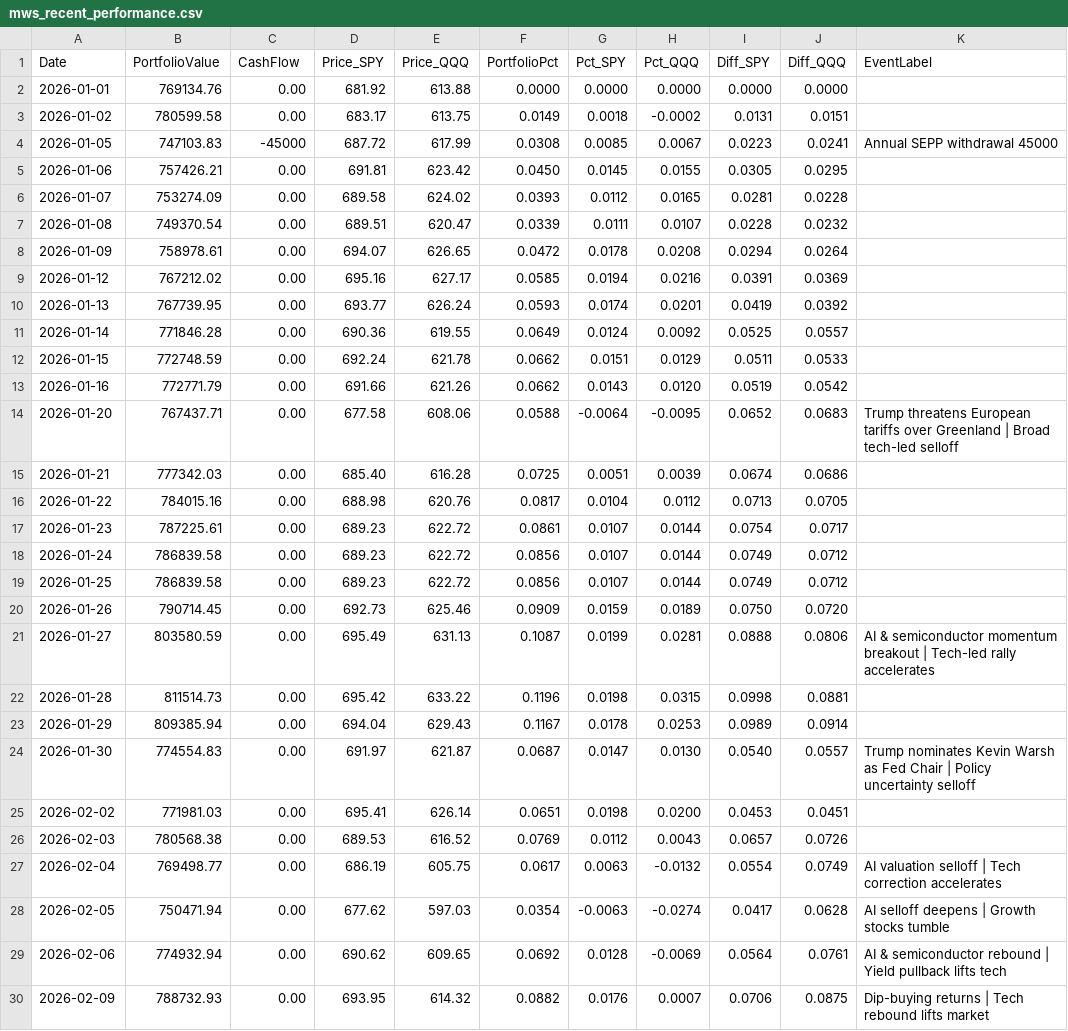
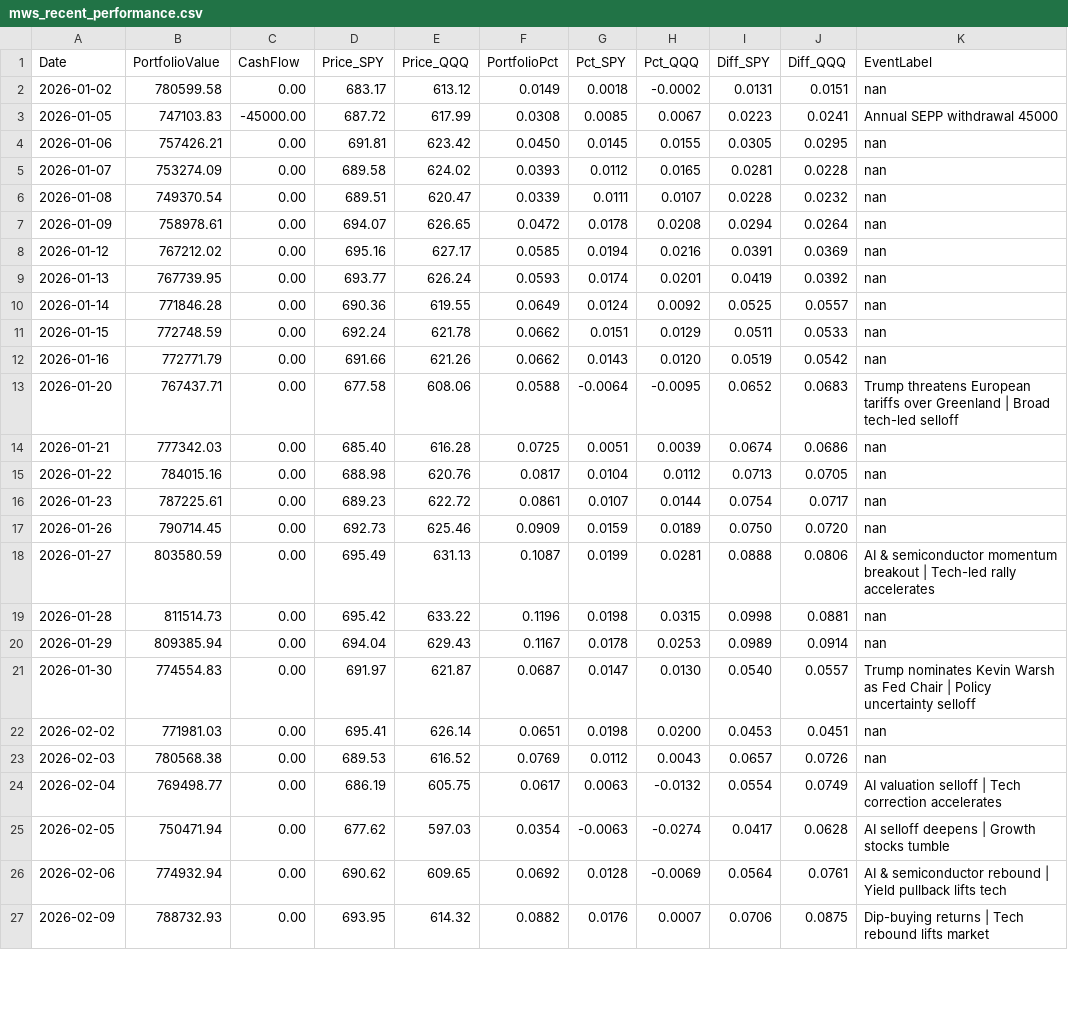
Before and after one commit to ziggermeister/project-mws-public, a CSV file: mws_recent_performance.csv, drawn as a sheet; only a part is shown; the diff covers the shown part only.

```diff
--- a/mws_recent_performance.csv
+++ b/mws_recent_performance.csv
@@ -1,27 +1,24 @@
 Date,PortfolioValue,CashFlow,Price_SPY,Price_QQQ,PortfolioPct,Pct_SPY,Pct_QQQ,Diff_SPY,Diff_QQQ,EventLabel
-2026-01-01,769134.76,0.00,681.92,613.88,0.0000,0.0000,0.0000,0.0000,0.0000,
-2026-01-02,780599.58,0.00,683.17,613.75,0.0149,0.0018,-0.0002,0.0131,0.0151,
-2026-01-05,747103.83,-45000,687.72,617.99,0.0308,0.0085,0.0067,0.0223,0.0241,Annual SEPP withdrawal 45000
-2026-01-06,757426.21,0.00,691.81,623.42,0.0450,0.0145,0.0155,0.0305,0.0295,
-2026-01-07,753274.09,0.00,689.58,624.02,0.0393,0.0112,0.0165,0.0281,0.0228,
-2026-01-08,749370.54,0.00,689.51,620.47,0.0339,0.0111,0.0107,0.0228,0.0232,
-2026-01-09,758978.61,0.00,694.07,626.65,0.0472,0.0178,0.0208,0.0294,0.0264,
-2026-01-12,767212.02,0.00,695.16,627.17,0.0585,0.0194,0.0216,0.0391,0.0369,
-2026-01-13,767739.95,0.00,693.77,626.24,0.0593,0.0174,0.0201,0.0419,0.0392,
-2026-01-14,771846.28,0.00,690.36,619.55,0.0649,0.0124,0.0092,0.0525,0.0557,
-2026-01-15,772748.59,0.00,692.24,621.78,0.0662,0.0151,0.0129,0.0511,0.0533,
-2026-01-16,772771.79,0.00,691.66,621.26,0.0662,0.0143,0.0120,0.0519,0.0542,
+2026-01-02,780599.58,0.00,683.17,613.12,0.0149,0.0018,-0.0002,0.0131,0.0151,nan
+2026-01-05,747103.83,-45000.00,687.72,617.99,0.0308,0.0085,0.0067,0.0223,0.0241,Annual SEPP withdrawal 45000
+2026-01-06,757426.21,0.00,691.81,623.42,0.0450,0.0145,0.0155,0.0305,0.0295,nan
+2026-01-07,753274.09,0.00,689.58,624.02,0.0393,0.0112,0.0165,0.0281,0.0228,nan
+2026-01-08,749370.54,0.00,689.51,620.47,0.0339,0.0111,0.0107,0.0228,0.0232,nan
+2026-01-09,758978.61,0.00,694.07,626.65,0.0472,0.0178,0.0208,0.0294,0.0264,nan
+2026-01-12,767212.02,0.00,695.16,627.17,0.0585,0.0194,0.0216,0.0391,0.0369,nan
+2026-01-13,767739.95,0.00,693.77,626.24,0.0593,0.0174,0.0201,0.0419,0.0392,nan
+2026-01-14,771846.28,0.00,690.36,619.55,0.0649,0.0124,0.0092,0.0525,0.0557,nan
+2026-01-15,772748.59,0.00,692.24,621.78,0.0662,0.0151,0.0129,0.0511,0.0533,nan
+2026-01-16,772771.79,0.00,691.66,621.26,0.0662,0.0143,0.0120,0.0519,0.0542,nan
 2026-01-20,767437.71,0.00,677.58,608.06,0.0588,-0.0064,-0.0095,0.0652,0.0683,Trump threatens European tariffs over Greenland | Broad tech-led selloff
-2026-01-21,777342.03,0.00,685.40,616.28,0.0725,0.0051,0.0039,0.0674,0.0686,
-2026-01-22,784015.16,0.00,688.98,620.76,0.0817,0.0104,0.0112,0.0713,0.0705,
-2026-01-23,787225.61,0.00,689.23,622.72,0.0861,0.0107,0.0144,0.0754,0.0717,
-2026-01-24,786839.58,0.00,689.23,622.72,0.0856,0.0107,0.0144,0.0749,0.0712,
-2026-01-25,786839.58,0.00,689.23,622.72,0.0856,0.0107,0.0144,0.0749,0.0712,
-2026-01-26,790714.45,0.00,692.73,625.46,0.0909,0.0159,0.0189,0.0750,0.0720,
+2026-01-21,777342.03,0.00,685.40,616.28,0.0725,0.0051,0.0039,0.0674,0.0686,nan
+2026-01-22,784015.16,0.00,688.98,620.76,0.0817,0.0104,0.0112,0.0713,0.0705,nan
+2026-01-23,787225.61,0.00,689.23,622.72,0.0861,0.0107,0.0144,0.0754,0.0717,nan
+2026-01-26,790714.45,0.00,692.73,625.46,0.0909,0.0159,0.0189,0.0750,0.0720,nan
 2026-01-27,803580.59,0.00,695.49,631.13,0.1087,0.0199,0.0281,0.0888,0.0806,AI & semiconductor momentum breakout | Tech-led rally accelerates
-2026-01-28,811514.73,0.00,695.42,633.22,0.1196,0.0198,0.0315,0.0998,0.0881,
-2026-01-29,809385.94,0.00,694.04,629.43,0.1167,0.0178,0.0253,0.0989,0.0914,
+2026-01-28,811514.73,0.00,695.42,633.22,0.1196,0.0198,0.0315,0.0998,0.0881,nan
+2026-01-29,809385.94,0.00,694.04,629.43,0.1167,0.0178,0.0253,0.0989,0.0914,nan
 2026-01-30,774554.83,0.00,691.97,621.87,0.0687,0.0147,0.0130,0.0540,0.0557,Trump nominates Kevin Warsh as Fed Chair | Policy uncertainty selloff
-2026-02-02,771981.03,0.00,695.41,626.14,0.0651,0.0198,0.0200,0.0453,0.0451,
-2026-02-03,780568.38,0.00,689.53,616.52,0.0769,0.0112,0.0043,0.0657,0.0726,
+2026-02-02,771981.03,0.00,695.41,626.14,0.0651,0.0198,0.0200,0.0453,0.0451,nan
+2026-02-03,780568.38,0.00,689.53,616.52,0.0769,0.0112,0.0043,0.0657,0.0726,nan
 2026-02-04,769498.77,0.00,686.19,605.75,0.0617,0.0063,-0.0132,0.0554,0.0749,AI valuation selloff | Tech correction accelerates
```
Also changed, not shown: 2 added rows, 2 removed rows and 39 edited cells elsewhere in this file, 12 other files.
